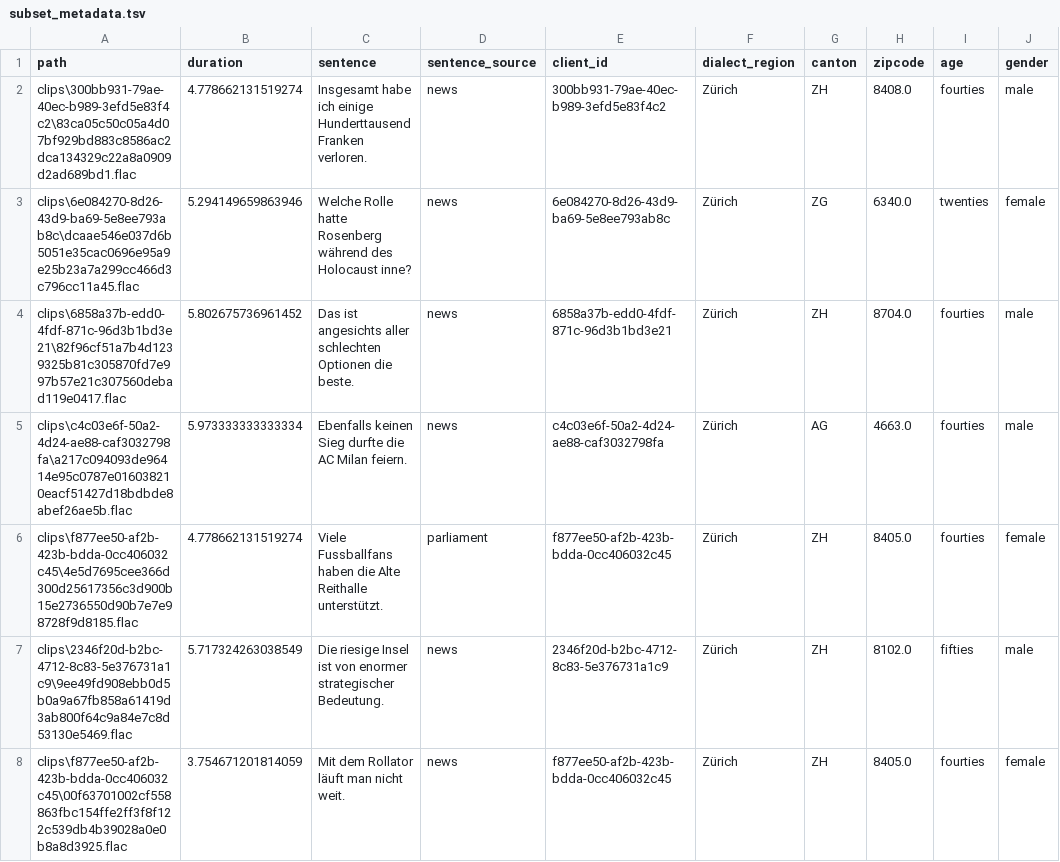
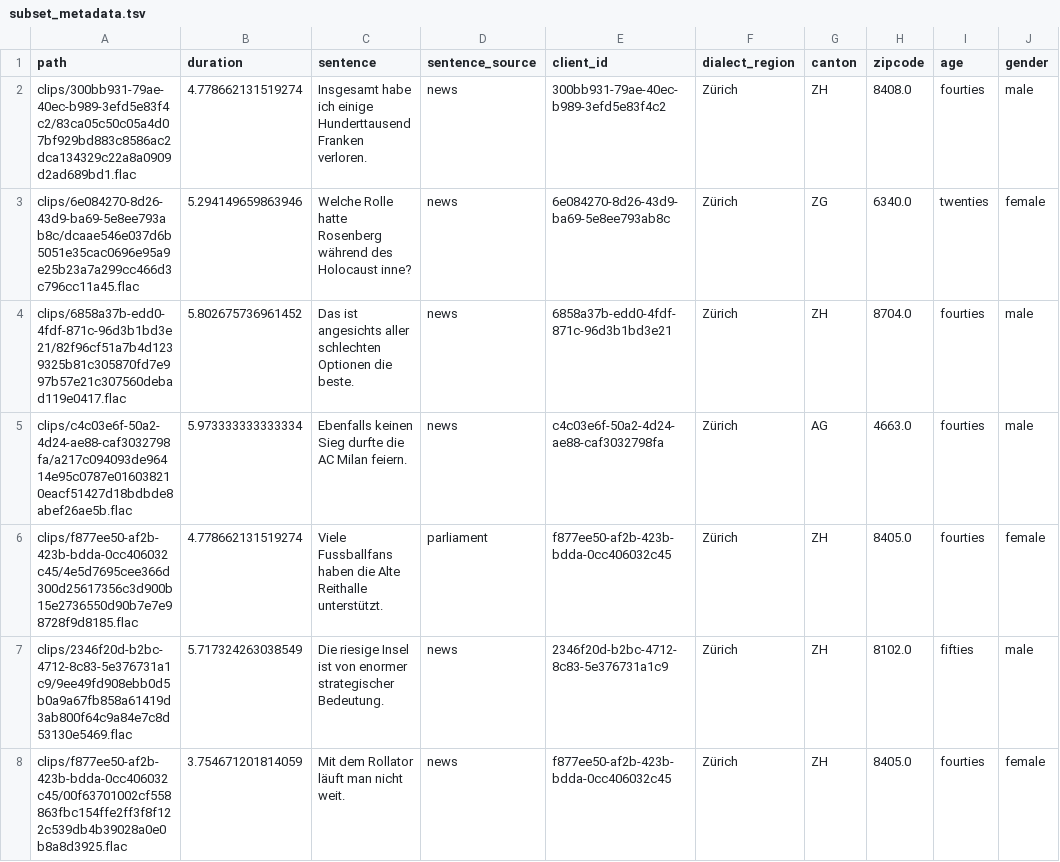
Before and after one commit to michamettler/BA-FS26_ciel_Mettler_Dialektanalyse, a TSV file: samples/subset_metadata.tsv, drawn as a sheet; only a part is shown; the diff covers the shown part only.

```diff
--- a/samples/subset_metadata.tsv
+++ b/samples/subset_metadata.tsv
@@ -1,8 +1,8 @@
 path	duration	sentence	sentence_source	client_id	dialect_region	canton	zipcode	age	gender
-clips\300bb931-79ae-40ec-b989-3efd5e83f4c2\83ca05c50c05a4d07bf929bd883c8586ac2dca134329c22a8a0909d2ad689bd1.flac	4.778662131519274	Insgesamt habe ich einige Hunderttausend Franken verloren.	news	300bb931-79ae-40ec-b989-3efd5e83f4c2	Zürich	ZH	8408.0	fourties	male
-clips\6e084270-8d26-43d9-ba69-5e8ee793ab8c\dcaae546e037d6b5051e35cac0696e95a9e25b23a7a299cc466d3c796cc11a45.flac	5.294149659863946	Welche Rolle hatte Rosenberg während des Holocaust inne?	news	6e084270-8d26-43d9-ba69-5e8ee793ab8c	Zürich	ZG	6340.0	twenties	female
-clips\6858a37b-edd0-4fdf-871c-96d3b1bd3e21\82f96cf51a7b4d1239325b81c305870fd7e997b57e21c307560debad119e0417.flac	5.802675736961452	Das ist angesichts aller schlechten Optionen die beste.	news	6858a37b-edd0-4fdf-871c-96d3b1bd3e21	Zürich	ZH	8704.0	fourties	male
-clips\c4c03e6f-50a2-4d24-ae88-caf3032798fa\a217c094093de96414e95c0787e016038210eacf51427d18bdbde8abef26ae5b.flac	5.973333333333334	Ebenfalls keinen Sieg durfte die AC Milan feiern.	news	c4c03e6f-50a2-4d24-ae88-caf3032798fa	Zürich	AG	4663.0	fourties	male
-clips\f877ee50-af2b-423b-bdda-0cc406032c45\4e5d7695cee366d300d25617356c3d900b15e2736550d90b7e7e98728f9d8185.flac	4.778662131519274	Viele Fussballfans haben die Alte Reithalle unterstützt.	parliament	f877ee50-af2b-423b-bdda-0cc406032c45	Zürich	ZH	8405.0	fourties	female
-clips\2346f20d-b2bc-4712-8c83-5e376731a1c9\9ee49fd908ebb0d5b0a9a67fb858a61419d3ab800f64c9a84e7c8d53130e5469.flac	5.717324263038549	Die riesige Insel ist von enormer strategischer Bedeutung.	news	2346f20d-b2bc-4712-8c83-5e376731a1c9	Zürich	ZH	8102.0	fifties	male
-clips\f877ee50-af2b-423b-bdda-0cc406032c45\00f63701002cf558863fbc154ffe2ff3f8f122c539db4b39028a0e0b8a8d3925.flac	3.754671201814059	Mit dem Rollator läuft man nicht weit.	news	f877ee50-af2b-423b-bdda-0cc406032c45	Zürich	ZH	8405.0	fourties	female
+clips/300bb931-79ae-40ec-b989-3efd5e83f4c2/83ca05c50c05a4d07bf929bd883c8586ac2dca134329c22a8a0909d2ad689bd1.flac	4.778662131519274	Insgesamt habe ich einige Hunderttausend Franken verloren.	news	300bb931-79ae-40ec-b989-3efd5e83f4c2	Zürich	ZH	8408.0	fourties	male
+clips/6e084270-8d26-43d9-ba69-5e8ee793ab8c/dcaae546e037d6b5051e35cac0696e95a9e25b23a7a299cc466d3c796cc11a45.flac	5.294149659863946	Welche Rolle hatte Rosenberg während des Holocaust inne?	news	6e084270-8d26-43d9-ba69-5e8ee793ab8c	Zürich	ZG	6340.0	twenties	female
+clips/6858a37b-edd0-4fdf-871c-96d3b1bd3e21/82f96cf51a7b4d1239325b81c305870fd7e997b57e21c307560debad119e0417.flac	5.802675736961452	Das ist angesichts aller schlechten Optionen die beste.	news	6858a37b-edd0-4fdf-871c-96d3b1bd3e21	Zürich	ZH	8704.0	fourties	male
+clips/c4c03e6f-50a2-4d24-ae88-caf3032798fa/a217c094093de96414e95c0787e016038210eacf51427d18bdbde8abef26ae5b.flac	5.973333333333334	Ebenfalls keinen Sieg durfte die AC Milan feiern.	news	c4c03e6f-50a2-4d24-ae88-caf3032798fa	Zürich	AG	4663.0	fourties	male
+clips/f877ee50-af2b-423b-bdda-0cc406032c45/4e5d7695cee366d300d25617356c3d900b15e2736550d90b7e7e98728f9d8185.flac	4.778662131519274	Viele Fussballfans haben die Alte Reithalle unterstützt.	parliament	f877ee50-af2b-423b-bdda-0cc406032c45	Zürich	ZH	8405.0	fourties	female
+clips/2346f20d-b2bc-4712-8c83-5e376731a1c9/9ee49fd908ebb0d5b0a9a67fb858a61419d3ab800f64c9a84e7c8d53130e5469.flac	5.717324263038549	Die riesige Insel ist von enormer strategischer Bedeutung.	news	2346f20d-b2bc-4712-8c83-5e376731a1c9	Zürich	ZH	8102.0	fifties	male
+clips/f877ee50-af2b-423b-bdda-0cc406032c45/00f63701002cf558863fbc154ffe2ff3f8f122c539db4b39028a0e0b8a8d3925.flac	3.754671201814059	Mit dem Rollator läuft man nicht weit.	news	f877ee50-af2b-423b-bdda-0cc406032c45	Zürich	ZH	8405.0	fourties	female
```
Also changed, not shown: 93 edited cells elsewhere in this file, 4 other files.
